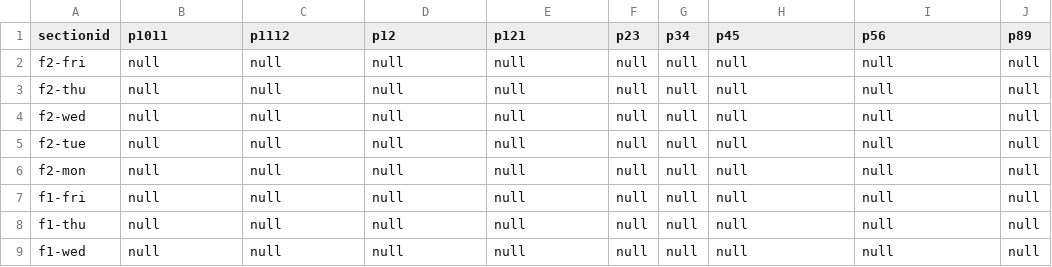
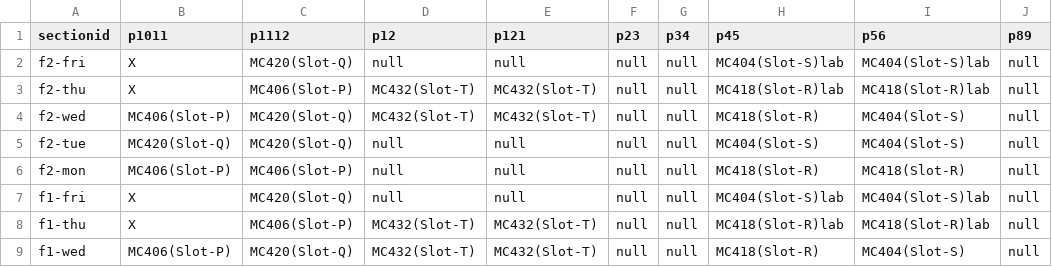
Before and after one commit to majorprojectbuddies/major_project, a CSV file: Time_Table_Scheduler/src/main/java/com/sss/sectionstimetable.csv, drawn as a sheet; only a part is shown; the diff covers the shown part only; the diff names each change by its address in the sheet, - before the commit and + after, or states it on an @@ line.

```diff
--- a/Time_Table_Scheduler/src/main/java/com/sss/sectionstimetable.csv
+++ b/Time_Table_Scheduler/src/main/java/com/sss/sectionstimetable.csv
-B2:B3 (p1011): null
+B2:B3 (p1011): X
-C2 (p1112): null
+C2 (p1112): MC420(Slot-Q)
-H2 (p45): null
+H2 (p45): MC404(Slot-S)lab
-I2 (p56): null
+I2 (p56): MC404(Slot-S)lab
-C3 (p1112): null
+C3 (p1112): MC406(Slot-P)
-D3:D4 (p12): null
+D3:D4 (p12): MC432(Slot-T)
-E3:E4 (p121): null
+E3:E4 (p121): MC432(Slot-T)
-H3 (p45): null
+H3 (p45): MC418(Slot-R)lab
-I3 (p56): null
+I3 (p56): MC418(Slot-R)lab
-B4 (p1011): null
+B4 (p1011): MC406(Slot-P)
-C4:C5 (p1112): null
+C4:C5 (p1112): MC420(Slot-Q)
-H4 (p45): null
+H4 (p45): MC418(Slot-R)
-I4:I5 (p56): null
+I4:I5 (p56): MC404(Slot-S)
-B5 (p1011): null
+B5 (p1011): MC420(Slot-Q)
-H5 (p45): null
+H5 (p45): MC404(Slot-S)
-B6 (p1011): null
+B6 (p1011): MC406(Slot-P)
-C6 (p1112): null
+C6 (p1112): MC406(Slot-P)
-H6 (p45): null
+H6 (p45): MC418(Slot-R)
-I6 (p56): null
+I6 (p56): MC418(Slot-R)
-B7:B8 (p1011): null
+B7:B8 (p1011): X
-C7 (p1112): null
+C7 (p1112): MC420(Slot-Q)
-H7 (p45): null
+H7 (p45): MC404(Slot-S)lab
-I7 (p56): null
+I7 (p56): MC404(Slot-S)lab
-C8 (p1112): null
+C8 (p1112): MC406(Slot-P)
-D8:D9 (p12): null
+D8:D9 (p12): MC432(Slot-T)
-E8:E9 (p121): null
+E8:E9 (p121): MC432(Slot-T)
-H8 (p45): null
+H8 (p45): MC418(Slot-R)lab
-I8 (p56): null
+I8 (p56): MC418(Slot-R)lab
-B9 (p1011): null
+B9 (p1011): MC406(Slot-P)
-C9 (p1112): null
+C9 (p1112): MC420(Slot-Q)
-H9 (p45): null
+H9 (p45): MC418(Slot-R)
-I9 (p56): null
+I9 (p56): MC404(Slot-S)
```
Also changed, not shown: 86 edited cells elsewhere in this file, Time_Table_Scheduler/src/main/java/com/sss/courselist.csv, Time_Table_Scheduler/src/main/java/com/sss/facultydetails.csv, 3 other files.
